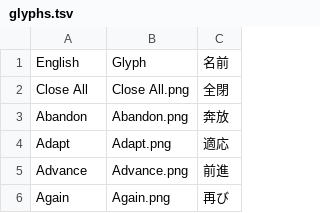
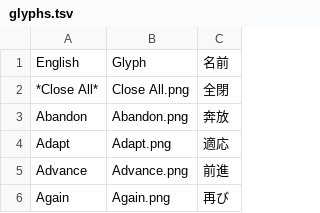
Before and after one commit to ento/ingress-shaper-glyphs, a TSV file: sandbox/glyphs.tsv, drawn as a sheet; only a part is shown.

Commit message:
Try using markdown in a tsv cell

```diff
--- a/sandbox/glyphs.tsv
+++ b/sandbox/glyphs.tsv
@@ -1,3 +1,3 @@
 English	Glyph	名前
-Close All	Close All.png	全閉
+*Close All*	Close All.png	全閉
 Abandon	Abandon.png	奔放
```
